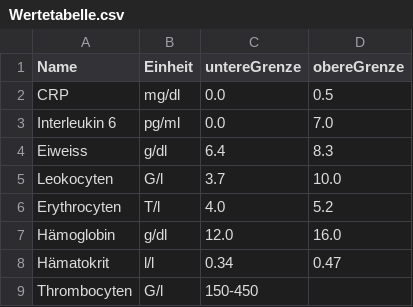
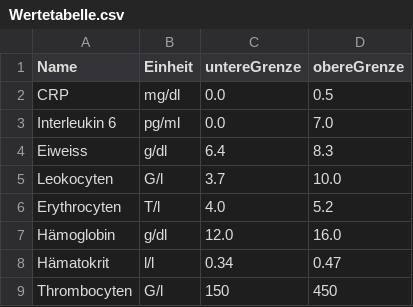
Before and after one commit to schwarzerkaffee80/blood_dashboard, a CSV file: Wertetabelle.csv, drawn as a sheet.

Commit message:
Normbereich

```diff
--- a/Wertetabelle.csv
+++ b/Wertetabelle.csv
@@ -8,2 +8,2 @@ Hämoglobin;g/dl;12.0;16.0
 Hämatokrit;l/l;0.34;0.47
-Thrombocyten;G/l;150-450
+Thrombocyten;G/l;150;450
```
